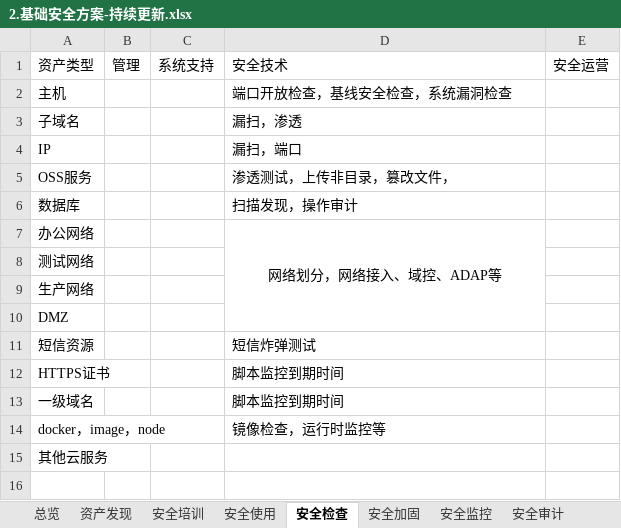
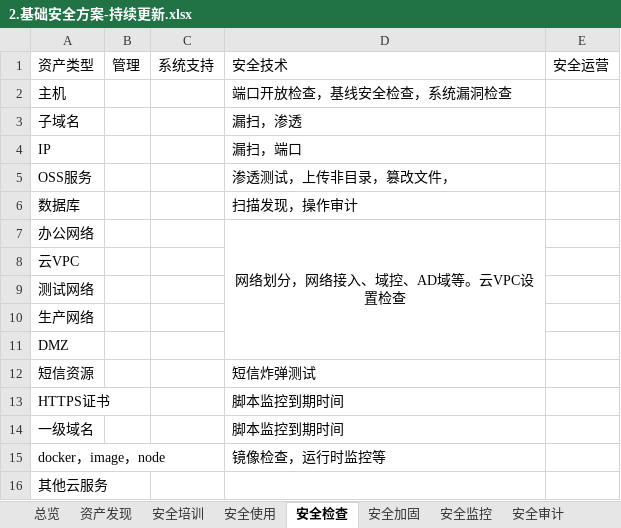
Before and after one commit to scopion/devsecops, an Excel workbook: 2.原创-基础安全/2.基础安全方案-持续更新.xlsx, sheet 安全检查, drawn as a sheet; values as stored, in another font and other column widths than the file's, no borders; the diff names each change by its address in the sheet, - before the commit and + after, or states it on an @@ line.

```diff
--- a/2.原创-基础安全/2.基础安全方案-持续更新.xlsx (sheet 安全检查)
+++ b/2.原创-基础安全/2.基础安全方案-持续更新.xlsx (sheet 安全检查)
-D7: 网络划分，网络接入、域控、ADAP等
+D7: 网络划分，网络接入、域控、AD域等。云VPC设置检查
+row 8: 云VPC
```
Also changed, not shown: sheet 资产发现, sheet 安全使用, sheet 安全审计, sheet 安全加固, 1.原创-应用安全/2.应用安全方案-持续更新.xlsx, 41 other files.
